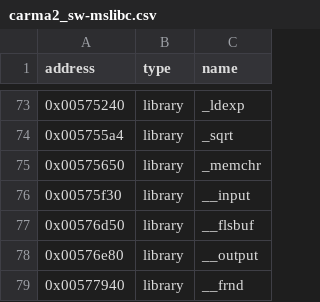
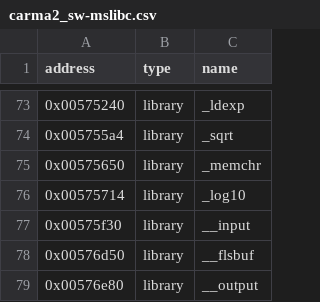
Before and after one commit to dethrace-labs/rec2, a CSV file: reccmp/carma2_sw-mslibc.csv, drawn as a sheet; only a part is shown, gaps mark what is left out; the shorter side is filled out with more unchanged rows; the diff names each change by its address in the sheet, - before the commit and + after, or states it on an @@ line.

```diff
--- a/reccmp/carma2_sw-mslibc.csv
+++ b/reccmp/carma2_sw-mslibc.csv
+row 76: 0x00575714 | library | _log10
```
Also changed, not shown: 4 other files.
